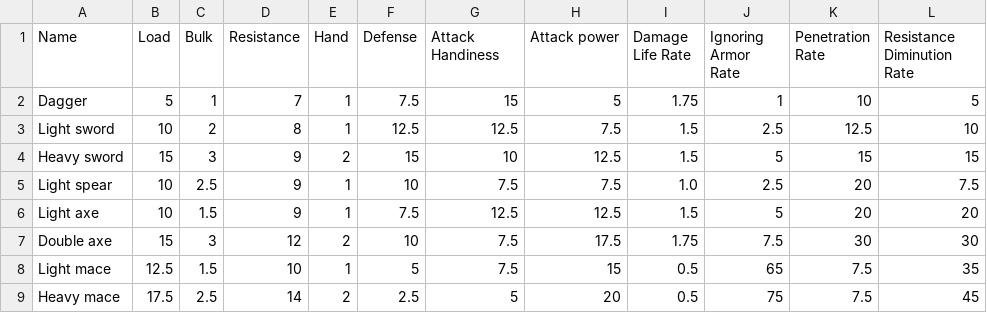
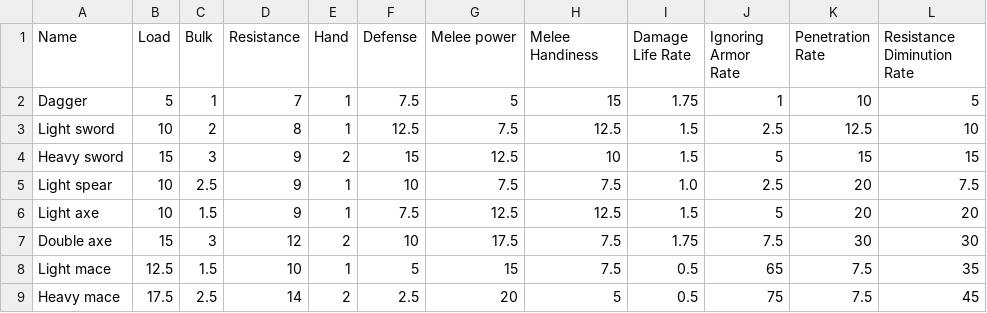
Before and after one commit to Carbooo/RPG_Simplified, a CSV file: data/MeleeWeapons.csv, drawn as a sheet.

Commit message:
Starting to update class and functions to integrate new weapons stats

```diff
--- a/data/MeleeWeapons.csv
+++ b/data/MeleeWeapons.csv
@@ -1,9 +1,9 @@
-Name,Load,Bulk,Resistance,Hand,Defense,Attack Handiness,Attack power,Damage Life Rate,Ignoring Armor Rate,Penetration Rate,Resistance Diminution Rate
-Dagger,5,1,7,1,7.5,15,5,1.75,1,10,5
-Light sword,10,2,8,1,12.5,12.5,7.5,1.5,2.5,12.5,10
-Heavy sword,15,3,9,2,15,10,12.5,1.5,5,15,15
+Name,Load,Bulk,Resistance,Hand,Defense,Melee power,Melee Handiness,Damage Life Rate,Ignoring Armor Rate,Penetration Rate,Resistance Diminution Rate
+Dagger,5,1,7,1,7.5,5,15,1.75,1,10,5
+Light sword,10,2,8,1,12.5,7.5,12.5,1.5,2.5,12.5,10
+Heavy sword,15,3,9,2,15,12.5,10,1.5,5,15,15
 Light spear,10,2.5,9,1,10,7.5,7.5,1.0,2.5,20,7.5
 Light axe,10,1.5,9,1,7.5,12.5,12.5,1.5,5,20,20
-Double axe,15,3,12,2,10,7.5,17.5,1.75,7.5,30,30
-Light mace,12.5,1.5,10,1,5,7.5,15,0.5,65,7.5,35
-Heavy mace,17.5,2.5,14,2,2.5,5,20,0.5,75,7.5,45
+Double axe,15,3,12,2,10,17.5,7.5,1.75,7.5,30,30
+Light mace,12.5,1.5,10,1,5,15,7.5,0.5,65,7.5,35
+Heavy mace,17.5,2.5,14,2,2.5,20,5,0.5,75,7.5,45
```
Also changed, not shown: data/RangedWeapons.csv, 6 other files.
